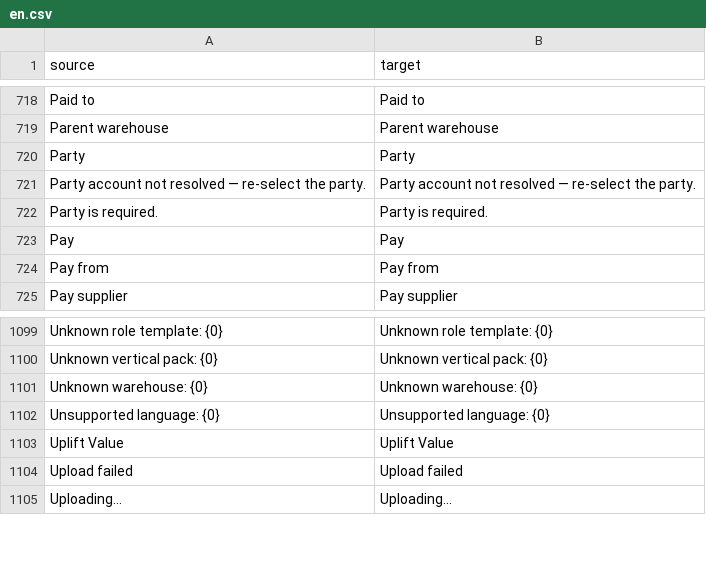
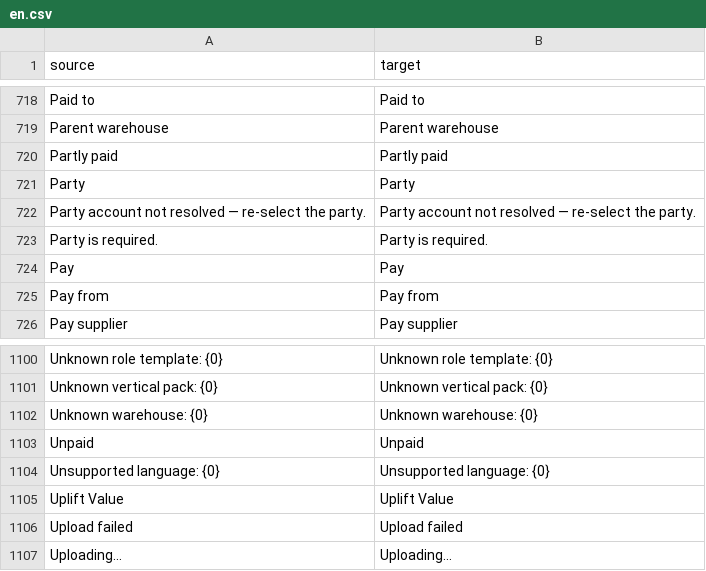
Before and after one commit to zvictory/stabler, a CSV file: stabler/translations/en.csv, drawn as a sheet; only a part is shown, gaps mark what is left out; the diff names each change by its address in the sheet, - before the commit and + after, or states it on an @@ line.

```diff
--- a/stabler/translations/en.csv
+++ b/stabler/translations/en.csv
+row 720: Partly paid | Partly paid
+row 1103: Unpaid | Unpaid
```
Also changed, not shown: stabler/translations/ru.csv, stabler/translations/tr.csv, 4 other files.
